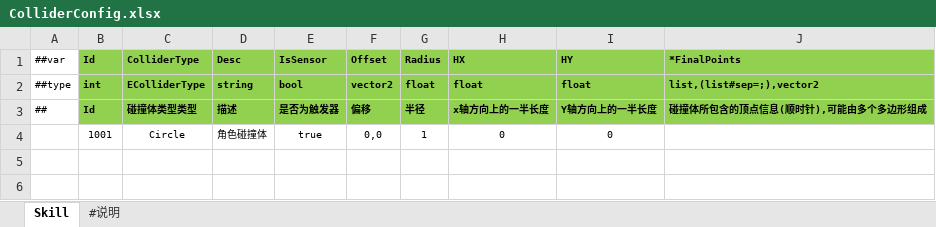
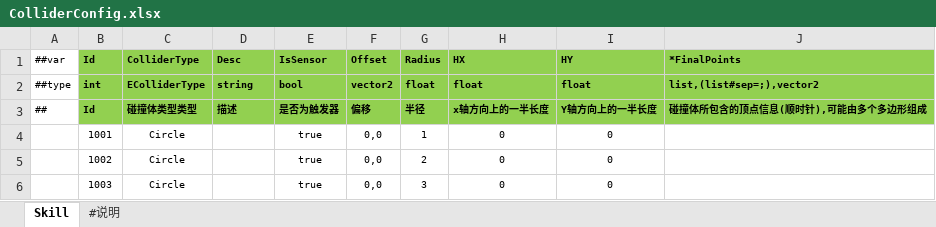
Before and after one commit to FortuneCat0v0/Zero, an Excel workbook: Unity/Assets/Config/Excel/ColliderConfig.xlsx, sheet Skill, drawn as a sheet; values as stored, in another font and other column widths than the file's, no borders; the diff names each change by its address in the sheet, - before the commit and + after, or states it on an @@ line.

```diff
--- a/Unity/Assets/Config/Excel/ColliderConfig.xlsx (sheet Skill)
+++ b/Unity/Assets/Config/Excel/ColliderConfig.xlsx (sheet Skill)
-D4 (Desc): 角色碰撞体
+D4 (Desc): (empty)
+row 5:  | 1002 | Circle |  | true | 0,0 | 2 | 0 | 0
+row 6:  | 1003 | Circle |  | true | 0,0 | 3 | 0 | 0
```
Also changed, not shown: Unity/Assets/Config/Excel/SkillConfig.xlsx, 24 other files.
